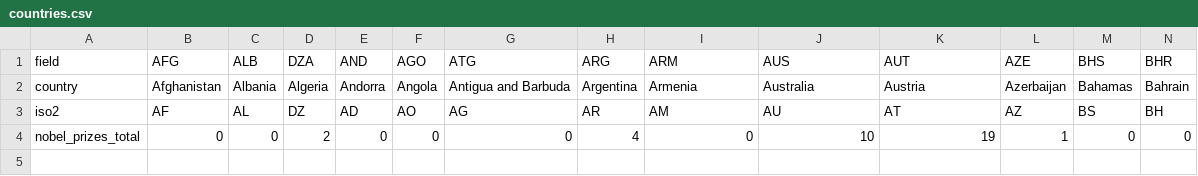
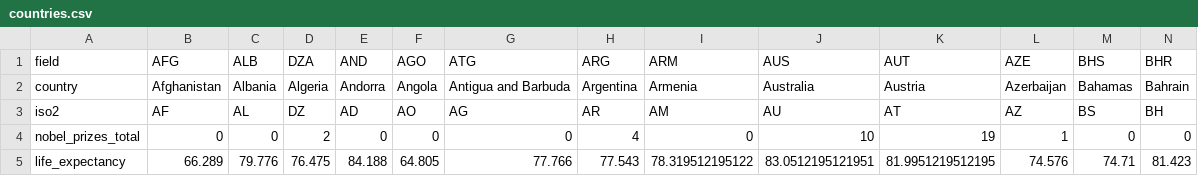
Before and after one commit to kylesayrs/WorldFigures, a CSV file: data/countries.csv, drawn as a sheet; only a part is shown; rows hold the shown columns only; the diff names each change by its address in the sheet, - before the commit and + after, or states it on an @@ line.

Commit message:
Add life_expectancy column (countries)
Life expectancy at birth, both sexes, from World Bank WDI (SP.DYN.LE00.IN),
2024 values for 195/197 countries. Blank: Taiwan, Vatican City (not in
World Bank's country coverage). Marks life_expectancy/countries done in
the table of contents.

```diff
--- a/data/countries.csv
+++ b/data/countries.csv
+row 5: life_expectancy | 66.289 | 79.776 | 76.475 | 84.188 | 64.805 | 77.766 | 77.543 | 78.319512195122 | 83.0512195121951 | 81.9951219512195 | 74.576 | 74.71 | 81.423
```
Also changed, not shown: data/sources_manifest.csv, topics/table_of_contents.csv.
